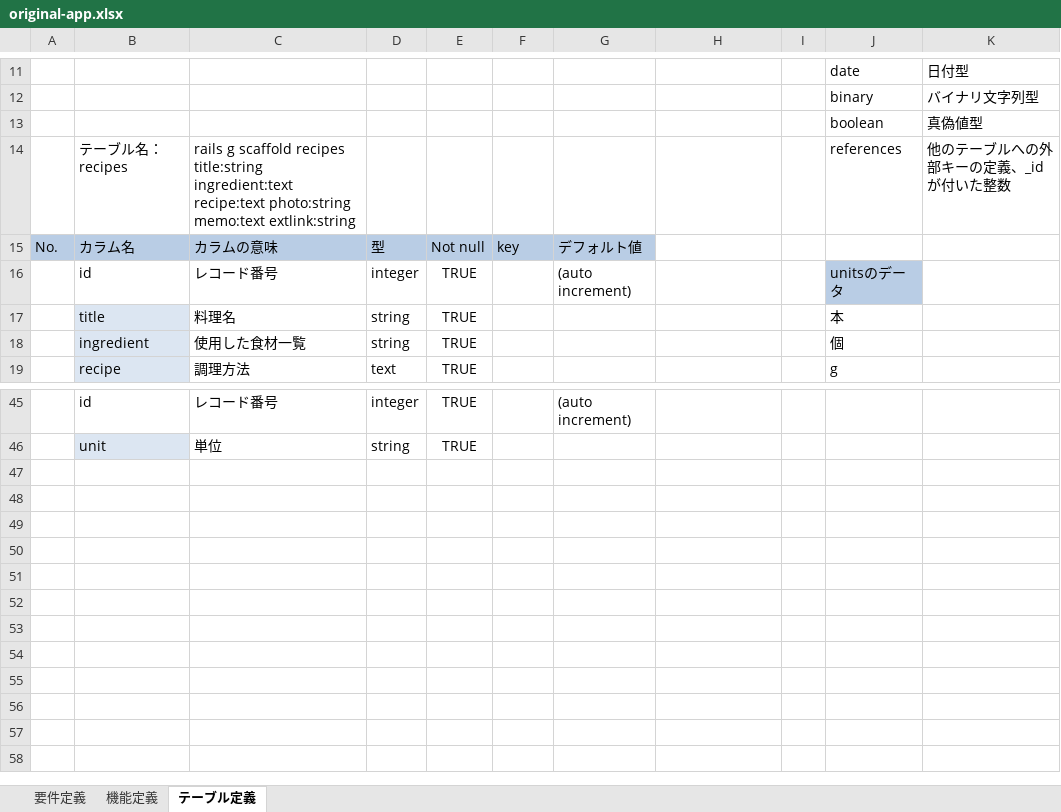
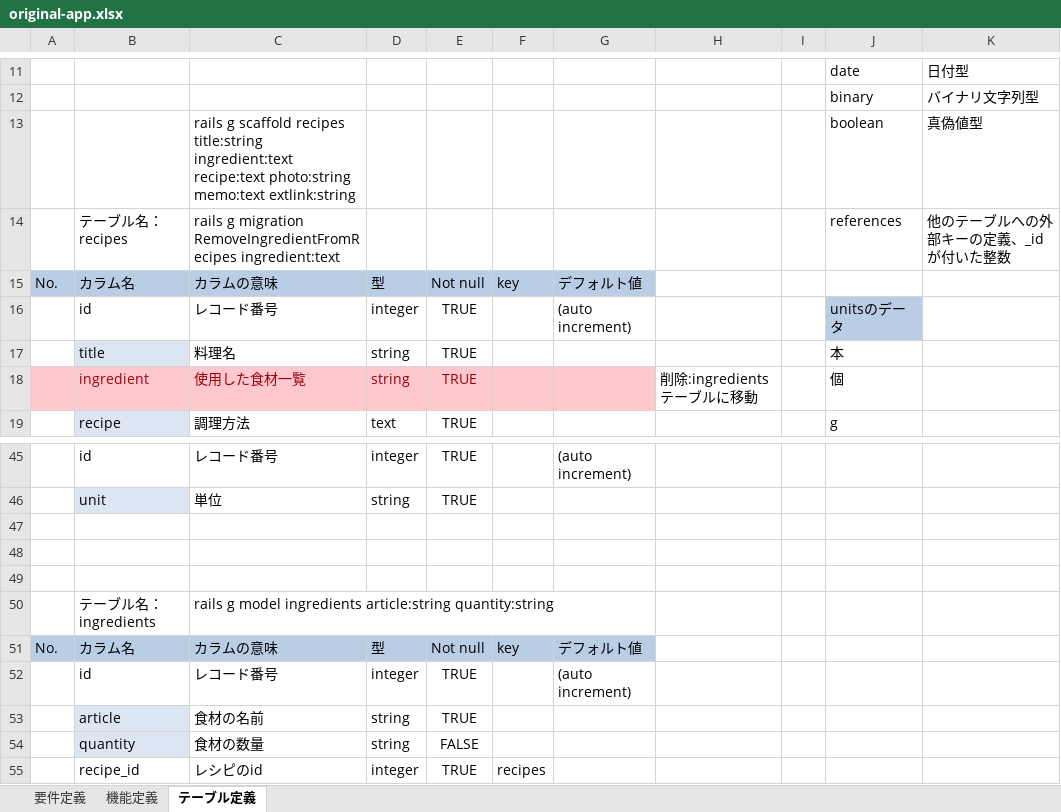
Before and after one commit to ym3k/souscook, an Excel workbook: original-app.xlsx, sheet テーブル定義, drawn as a sheet; only a part is shown, gaps mark what is left out; values as stored, in another font and other column widths than the file's, no borders; the diff names each change by its address in the sheet, - before the commit and + after, or states it on an @@ line.

Commit message:
ingredientのテーブル追加

```diff
--- a/original-app.xlsx (sheet テーブル定義)
+++ b/original-app.xlsx (sheet テーブル定義)
-C13: (empty)
+C13: rails g scaffold recipes title:string ingredient:text recipe:text photo:string memo:text extlink:string
-C14: rails g scaffold recipes title:string ingredient:text recipe:text photo:string memo:text extlink:string
+C14: rails g migration RemoveIngredientFromRecipes ingredient:text
-A18 fill: none
+A18 fill: #FFC7CE
-B18 fill: #DCE6F2
+B18 fill: #FFC7CE
-B18:E18 text colour: black
+B18:E18 text colour: #9C0006
-C18:G18 fill: none
+C18:G18 fill: #FFC7CE
-H18: (empty)
+H18: 削除:ingredientsテーブルに移動
+row 47: (empty)
+row 48: (empty)
+row 49: (empty)
+row 50:  | テーブル名：ingredients | rails g model ingredients article:string quantity:string
+row 51: No. | カラム名 | カラムの意味 | 型 | Not null | key | デフォルト値
+row 52:  | id | レコード番号 | integer | TRUE |  | (auto increment)
+row 53:  | article | 食材の名前 | string | TRUE
+row 54:  | quantity | 食材の数量 | string | FALSE
+row 55:  | recipe_id | レシピのid | integer | TRUE | recipes
```
Also changed, not shown: 28 other files.
